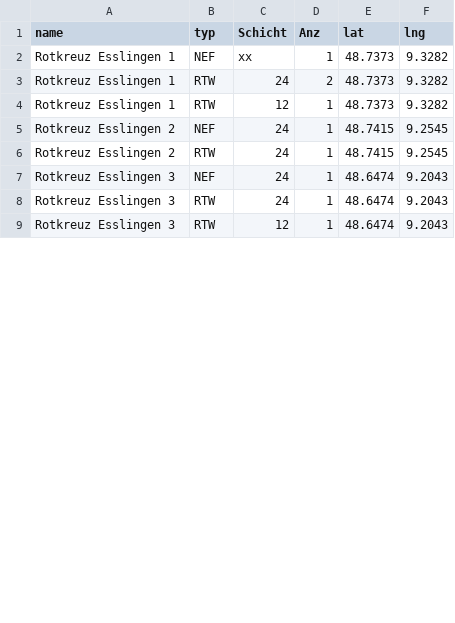
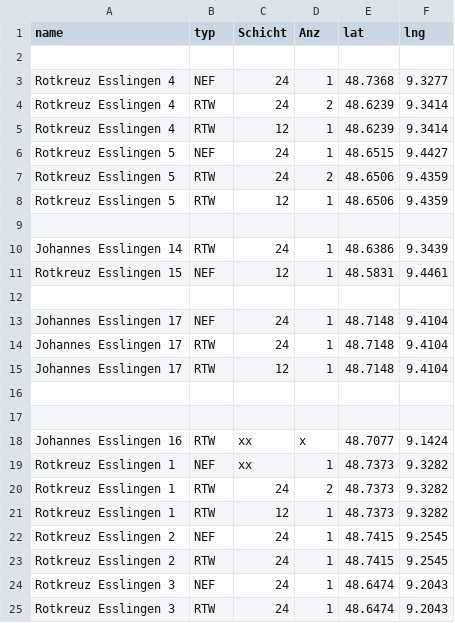
Before and after one commit to LittleT-2/Wachen-Karte, a CSV file: daten.csv, drawn as a sheet; only a part is shown; the shorter side is filled out with more unchanged rows; the diff covers the shown part only.

Commit message:
Update daten.csv

```diff
--- a/daten.csv
+++ b/daten.csv
@@ -1,2 +1,19 @@
 name,typ,Schicht,Anz,lat,lng
+
+Rotkreuz Esslingen 4,NEF,24,1,48.7368,9.3277
+Rotkreuz Esslingen 4,RTW,24,2,48.6239,9.3414
+Rotkreuz Esslingen 4,RTW,12,1,48.6239,9.3414
+Rotkreuz Esslingen 5,NEF,24,1,48.6515,9.4427
+Rotkreuz Esslingen 5,RTW,24,2,48.6506,9.4359
+Rotkreuz Esslingen 5,RTW,12,1,48.6506,9.4359
+
+Johannes Esslingen 14,RTW,24,1,48.6386,9.3439
+Rotkreuz Esslingen 15,NEF,12,1,48.5831,9.4461
+
+Johannes Esslingen 17,NEF,24,1,48.7148,9.4104
+Johannes Esslingen 17,RTW,24,1,48.7148,9.4104
+Johannes Esslingen 17,RTW,12,1,48.7148,9.4104
+
+
+Johannes Esslingen 16,RTW,xx,x,48.7077,9.1424
 Rotkreuz Esslingen 1,NEF,xx,1,48.7373,9.3282
```
Also changed, not shown: 2 removed rows and 6 edited cells elsewhere in this file.
